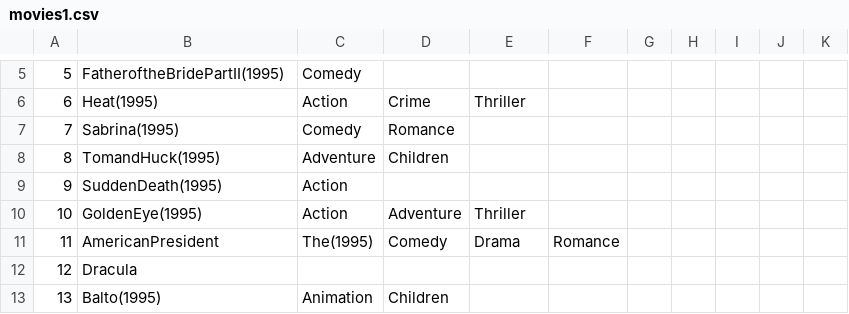
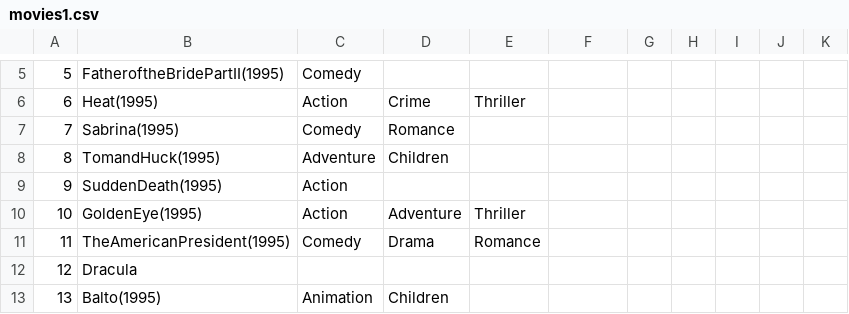
Before and after one commit to CarlBeltran/BigDataRecomendation, a CSV file: movies1.csv, drawn as a sheet; only a part is shown, gaps mark what is left out.

Commit message:
Update movies1.csv

```diff
--- a/movies1.csv
+++ b/movies1.csv
@@ -10,3 +10,3 @@
 10,GoldenEye(1995),Action,Adventure,Thriller,,,,,
-11,AmericanPresident,The(1995),Comedy,Drama,Romance,,,,,
+11,TheAmericanPresident(1995),Comedy,Drama,Romance,,,,,
 12,Dracula,,,,,,,,
```
